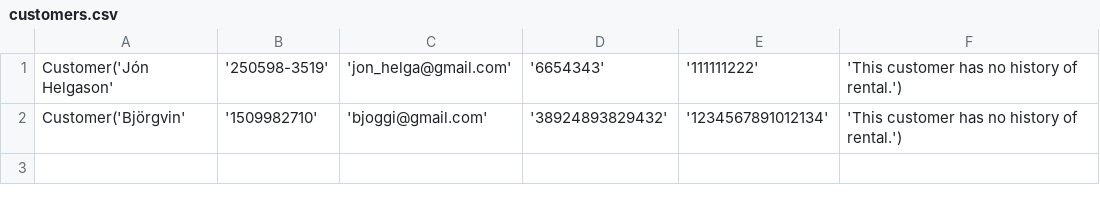
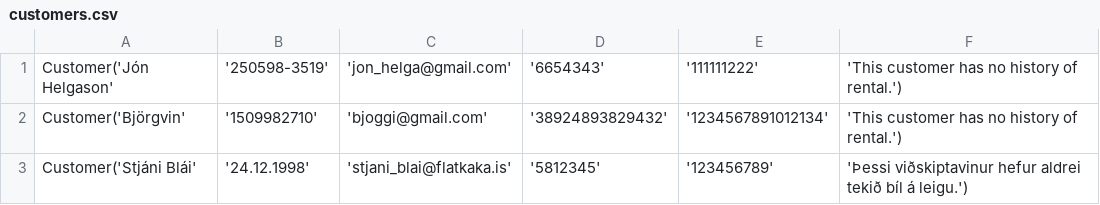
Before and after one commit to einaroddurpall/vln1, a CSV file: data/customers.csv, drawn as a sheet.

Commit message:
Make date-list fallið lagað, núna virkar það

```diff
--- a/data/customers.csv
+++ b/data/customers.csv
@@ -2 +2,2 @@ Customer('Jón Helgason','250598-3519','jon_helga@gmail.com','6654343','11111122
 Customer('Björgvin','1509982710','bjoggi@gmail.com','38924893829432','1234567891012134','This customer has no history of rental.')
+Customer('Stjáni Blái','24.12.1998','stjani_blai@flatkaka.is','5812345','123456789','Þessi viðskiptavinur hefur aldrei tekið bíl á leigu.')
```
Also changed, not shown: 2 other files.
